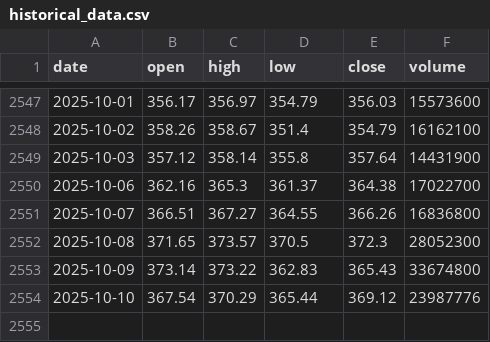
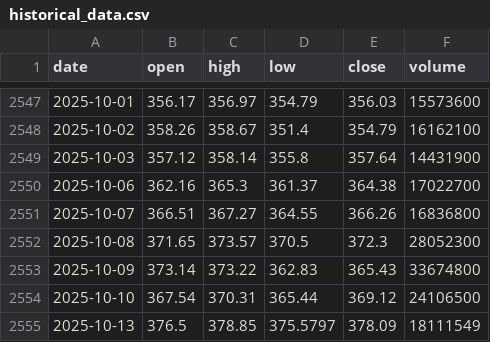
Before and after one commit to LukeGSW/AnalisiCiclica-GLD, a CSV file: data/GLD/historical_data.csv, drawn as a sheet; only a part is shown, gaps mark what is left out.

```diff
--- a/data/GLD/historical_data.csv
+++ b/data/GLD/historical_data.csv
@@ -2553,2 +2553,3 @@ date,open,high,low,close,volume
 2025-10-09,373.14,373.22,362.83,365.43,33674800
-2025-10-10,367.54,370.29,365.44,369.12,23987776
+2025-10-10,367.54,370.31,365.44,369.12,24106500
+2025-10-13,376.5,378.85,375.5797,378.09,18111549
```
Also changed, not shown: data/GLD/signals.csv, 3 other files.
